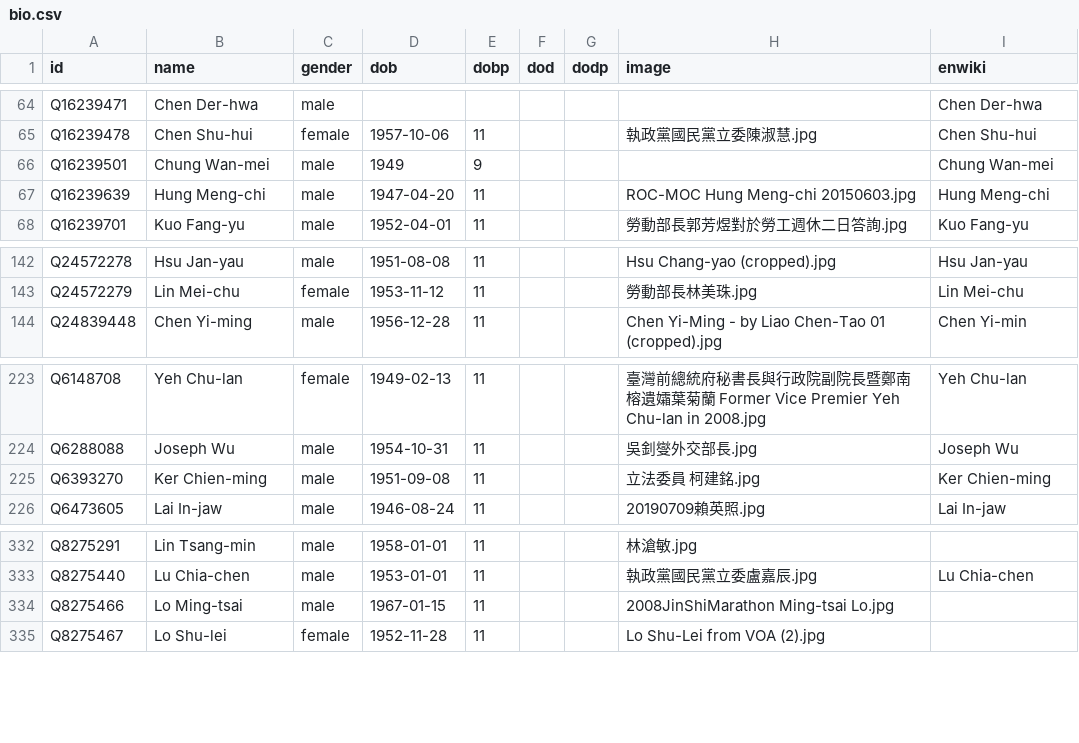
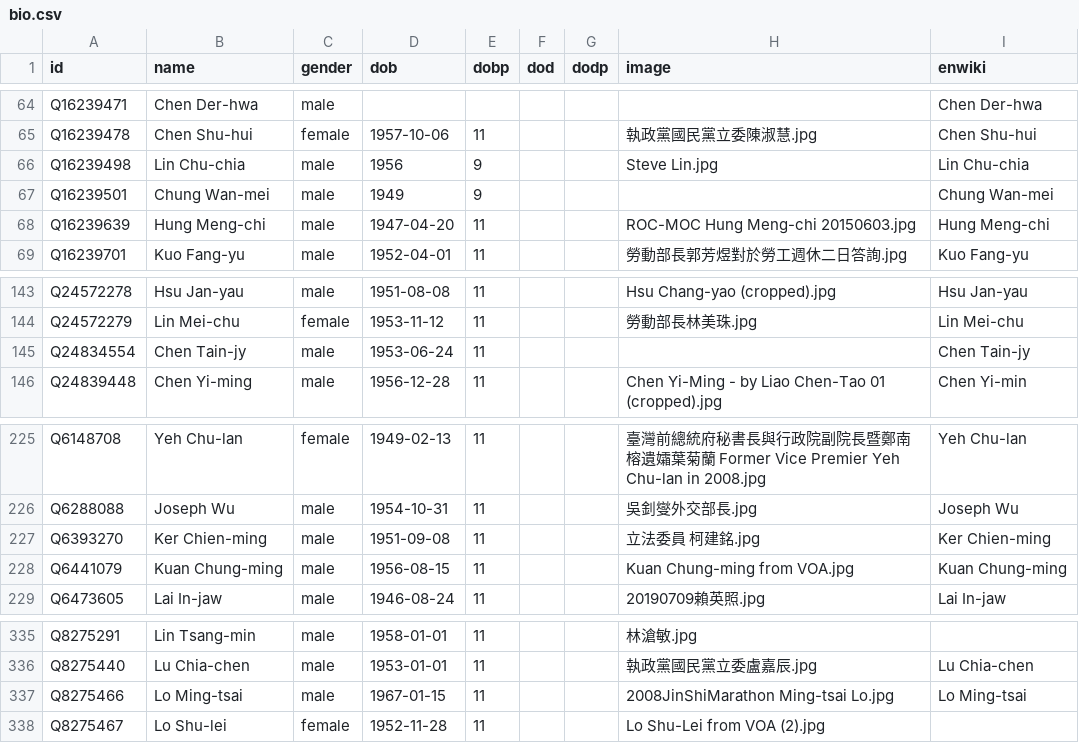
Before and after one commit to every-politician-scrapers/taiwan, a CSV file: html/bio.csv, drawn as a sheet; only a part is shown, gaps mark what is left out.

```diff
--- a/html/bio.csv
+++ b/html/bio.csv
@@ -65,2 +65,3 @@ Q16239471,Chen Der-hwa,male,,,,,,Chen Der-hwa
 Q16239478,Chen Shu-hui,female,1957-10-06,11,,,執政黨國民黨立委陳淑慧.jpg,Chen Shu-hui
+Q16239498,Lin Chu-chia,male,1956,9,,,Steve Lin.jpg,Lin Chu-chia
 Q16239501,Chung Wan-mei,male,1949,9,,,,Chung Wan-mei
@@ -143,2 +144,3 @@ Q24572278,Hsu Jan-yau,male,1951-08-08,11,,,Hsu Chang-yao (cropped).jpg,Hsu Jan-y
 Q24572279,Lin Mei-chu,female,1953-11-12,11,,,勞動部長林美珠.jpg,Lin Mei-chu
+Q24834554,Chen Tain-jy,male,1953-06-24,11,,,,Chen Tain-jy
 Q24839448,Chen Yi-ming,male,1956-12-28,11,,,Chen Yi-Ming - by Liao Chen-Tao 01 (cropped).jpg,Chen Yi-min
@@ -225,2 +227,3 @@ Q6288088,Joseph Wu,male,1954-10-31,11,,,吳釗燮外交部長.jpg,Joseph Wu
 Q6393270,Ker Chien-ming,male,1951-09-08,11,,,立法委員 柯建銘.jpg,Ker Chien-ming
+Q6441079,Kuan Chung-ming,male,1956-08-15,11,,,Kuan Chung-ming from VOA.jpg,Kuan Chung-ming
 Q6473605,Lai In-jaw,male,1946-08-24,11,,,20190709賴英照.jpg,Lai In-jaw
@@ -333,3 +336,3 @@ Q8275291,Lin Tsang-min,male,1958-01-01,11,,,林滄敏.jpg,
 Q8275440,Lu Chia-chen,male,1953-01-01,11,,,執政黨國民黨立委盧嘉辰.jpg,Lu Chia-chen
-Q8275466,Lo Ming-tsai,male,1967-01-15,11,,,2008JinShiMarathon Ming-tsai Lo.jpg,
+Q8275466,Lo Ming-tsai,male,1967-01-15,11,,,2008JinShiMarathon Ming-tsai Lo.jpg,Lo Ming-tsai
 Q8275467,Lo Shu-lei,female,1952-11-28,11,,,Lo Shu-Lei from VOA (2).jpg,
```
Also changed, not shown: html/holders21.csv, html/predecessors.csv, 1 other file.
